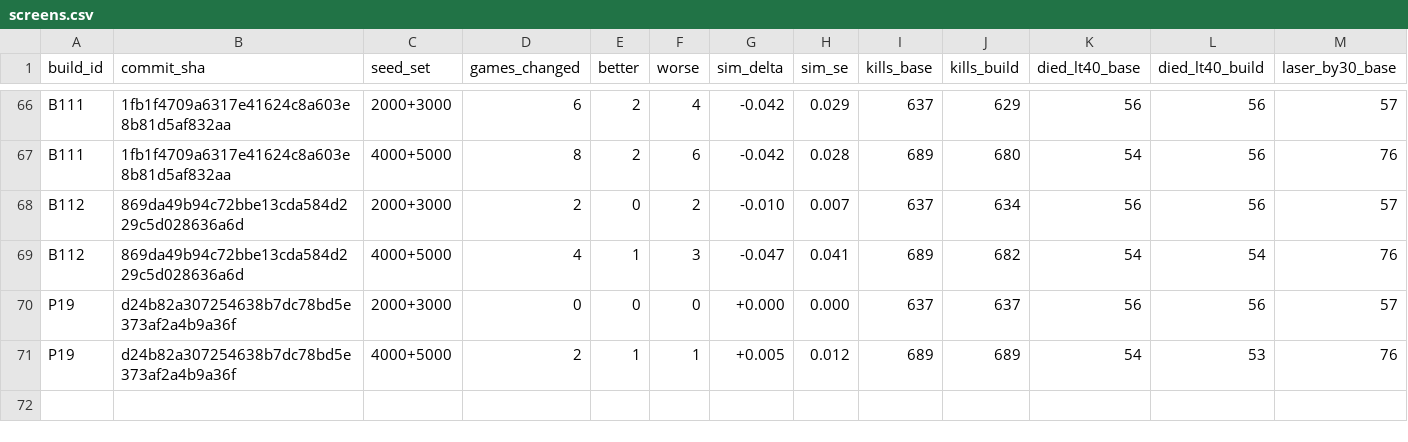
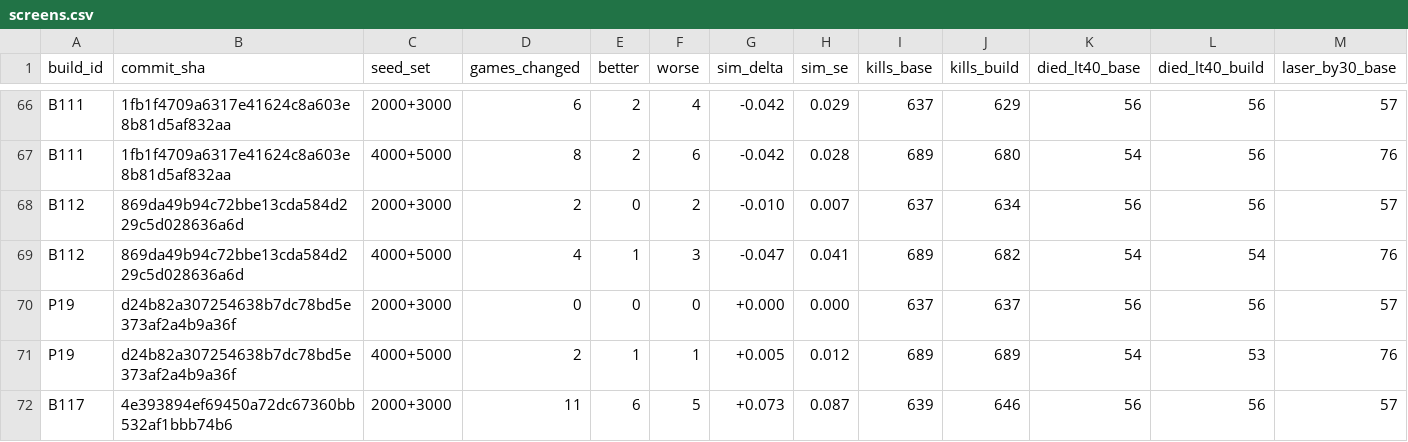
Before and after one commit to dmclaughlin-bit/mech-bot, a CSV file: coord/data/screens.csv, drawn as a sheet; only a part is shown, gaps mark what is left out; rows hold the shown columns only; the diff names each change by its address in the sheet, - before the commit and + after, or states it on an @@ line.

Commit message:
coord/data/screens.csv: tester screen for PR #123
Paired screen of B117 vs champion 6182d29 (site 4.17) on SEED_BASE 2000+3000.

```diff
--- a/coord/data/screens.csv
+++ b/coord/data/screens.csv
+row 72: B117 | 4e393894ef69450a72dc67360bb532af1bbb74b6 | 2000+3000 | 11 | 6 | 5 | +0.073 | 0.087 | 639 | 646 | 56 | 56 | 57
```
